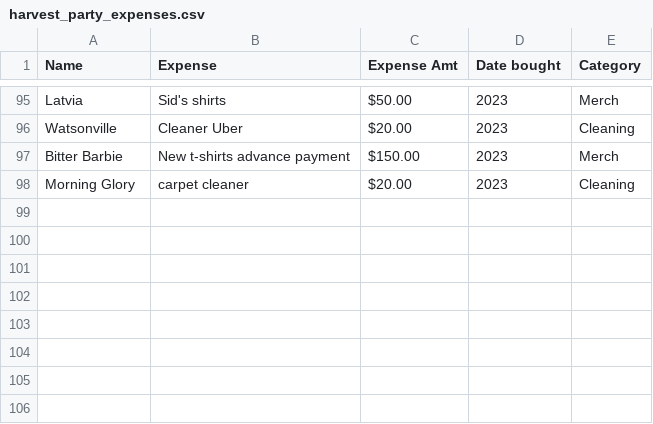
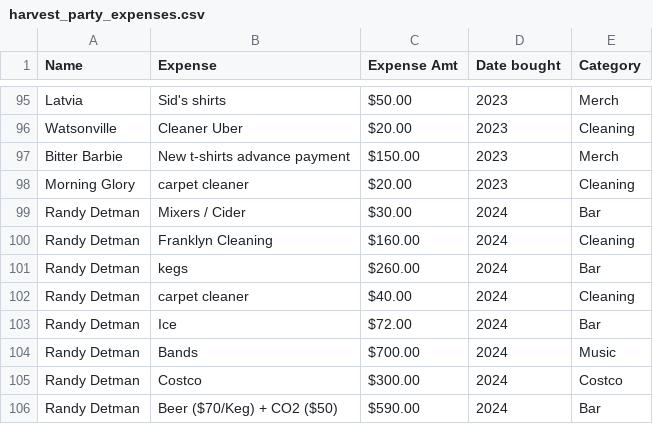
Before and after one commit to johbry17/Harvest-Party, a CSV file: resources/harvest_party_expenses.csv, drawn as a sheet; only a part is shown, gaps mark what is left out.

```diff
--- a/resources/harvest_party_expenses.csv
+++ b/resources/harvest_party_expenses.csv
@@ -98 +98,9 @@ Bitter Barbie,New t-shirts advance payment,$150.00,2023,Merch
 Morning Glory,carpet cleaner,$20.00,2023,Cleaning
+Randy Detman,Mixers / Cider,$30.00,2024,Bar
+Randy Detman,Franklyn Cleaning,$160.00,2024,Cleaning
+Randy Detman, kegs,$260.00,2024,Bar
+Randy Detman,carpet cleaner,$40.00,2024,Cleaning
+Randy Detman,Ice,$72.00,2024,Bar
+Randy Detman,Bands,$700.00,2024,Music
+Randy Detman,Costco,$300.00,2024,Costco
+Randy Detman,Beer ($70/Keg) + CO2 ($50),$590.00,2024,Bar
```
Also changed, not shown: docs/resources/cleaned_alcohol_consumed.csv, docs/resources/cleaned_bar_expenses.csv, 22 other files.
